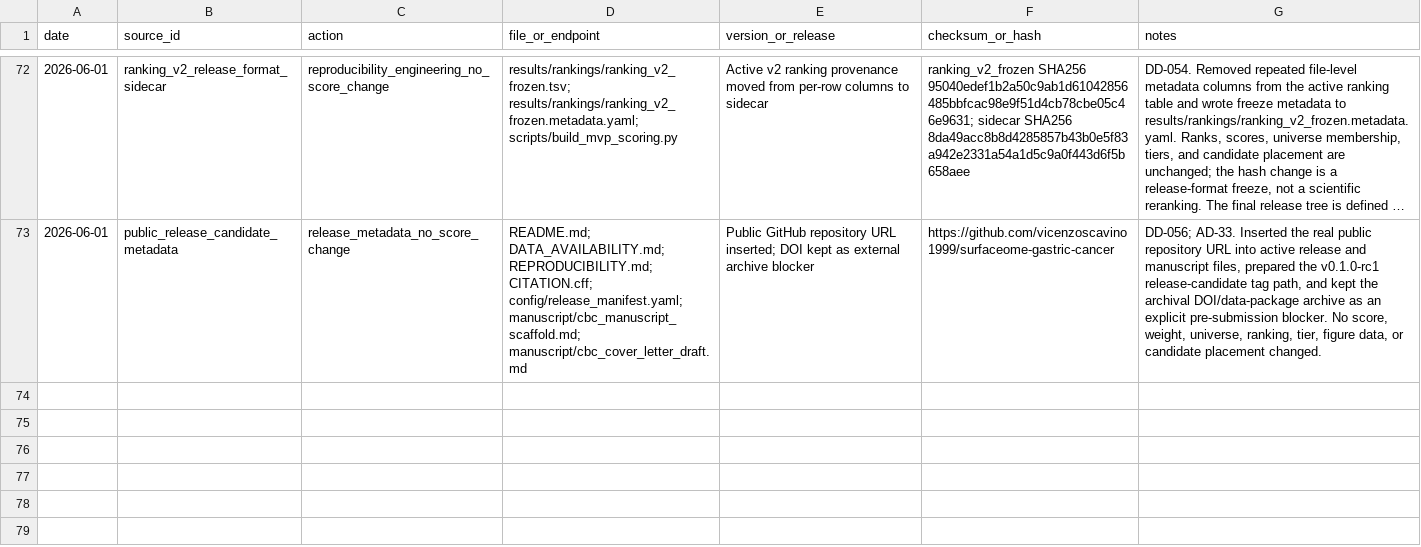
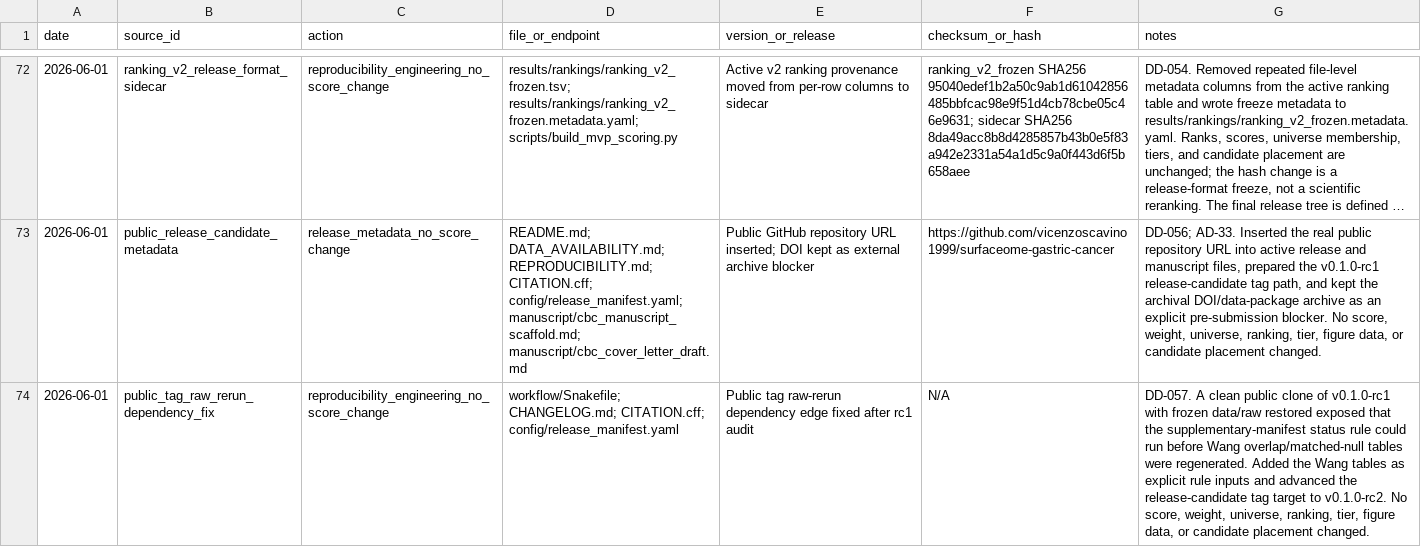
Before and after one commit to vicenzoscavino1999/surfaceome-gastric-cancer, a TSV file: docs/provenance_log.tsv, drawn as a sheet; only a part is shown, gaps mark what is left out; long unchanged cells end in …; the diff names each change by its address in the sheet, - before the commit and + after, or states it on an @@ line.

Commit message:
Fix public raw rerun dependency

```diff
--- a/docs/provenance_log.tsv
+++ b/docs/provenance_log.tsv
+row 74: 2026-06-01 | public_tag_raw_rerun_dependency_fix | reproducibility_engineering_no_score_change | workflow/Snakefile; CHANGELOG.md; CITATION.cff; config/release_manifest.yaml | Public tag raw-rerun dependency edge fixed after rc1 audit | N/A | DD-057. A clean public clone of v0.1.0-rc1 with frozen data/raw restored exposed that the supplementary-manifest status rule could run before Wang overlap/matched-null tables were regenerated. Added the Wang tables as explicit rule inputs and advanced the release-candidate tag target to v0.1.0-rc2. No score, weight, universe, ranking, tier, figure data, or candidate placement changed.
```
Also changed, not shown: 8 other files.
